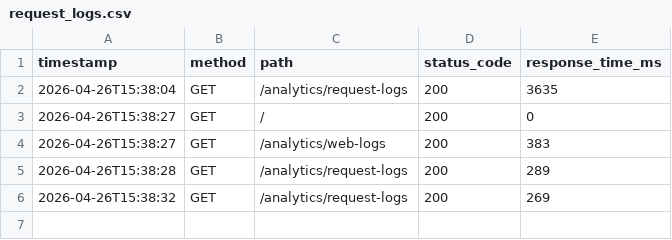
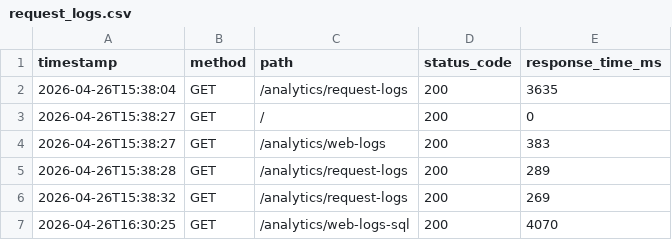
Before and after one commit to Jywan/spark-learning, a CSV file: data/request_logs.csv, drawn as a sheet.

```diff
--- a/data/request_logs.csv
+++ b/data/request_logs.csv
@@ -6 +6,2 @@ timestamp,method,path,status_code,response_time_ms
 2026-04-26T15:38:32,GET,/analytics/request-logs,200,269
+2026-04-26T16:30:25,GET,/analytics/web-logs-sql,200,4070
```
Also changed, not shown: 4 other files.
